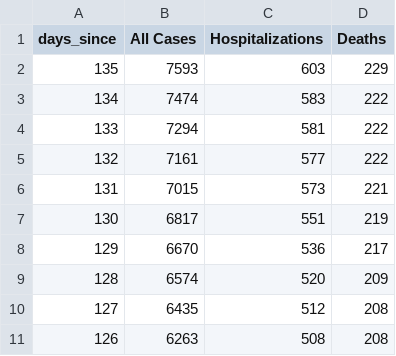
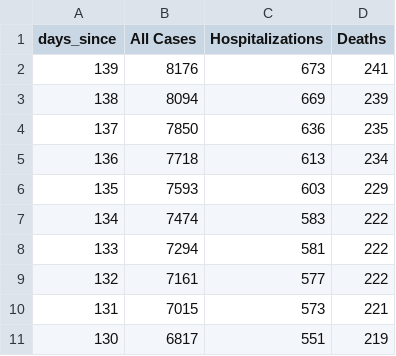
Before and after one commit to oxenfree/allegheny_corona_viz, a CSV file: input/allegheny_corona.csv, drawn as a sheet; only a part is shown; the shorter side is filled out with more unchanged rows.

Commit message:
adding data for aug 2, 2020

```diff
--- a/input/allegheny_corona.csv
+++ b/input/allegheny_corona.csv
@@ -1,2 +1,6 @@
 days_since,All Cases,Hospitalizations,Deaths
+139,8176,673,241
+138,8094,669,239
+137,7850,636,235
+136,7718,613,234
 135,7593,603,229
```
Also changed, not shown: 4 other files.
